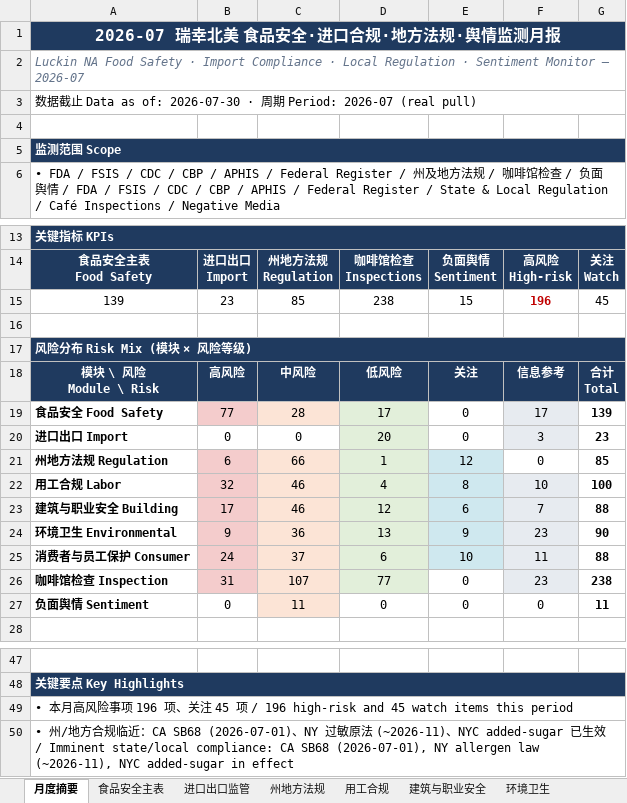
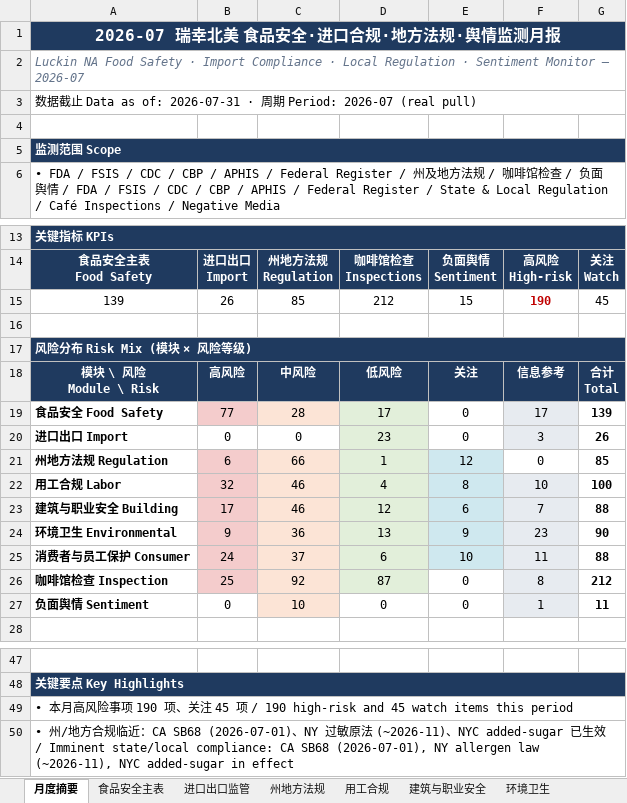
Before and after one commit to xiangyuzeng/qa_dashboard, an Excel workbook: public/exports/monthly_report.xlsx, sheet 月度摘要, drawn as a sheet; only a part is shown, gaps mark what is left out; values as stored, in another font and other column widths than the file's, no borders; removed rows and columns are numbered as before the commit, all else as after; the diff names each change by its address in the sheet, - before the commit and + after, or states it on an @@ line.

```diff
--- a/public/exports/monthly_report.xlsx (sheet 月度摘要)
+++ b/public/exports/monthly_report.xlsx (sheet 月度摘要)
-A3: …as of: 2026-07-30 · 周…
+A3: …as of: 2026-07-31 · 周…
-B15: 23
+B15: 26
-D15: 238
+D15: 212
-F15: 196
+F15: 190
-D20: 20
+D20: 23
-G20: 23
+G20: 26
-row 26: 咖啡馆检查 Inspection | 31 | 107 | 77 | 0 | 23 | 238
+row 26: 咖啡馆检查 Inspection | 25 | 92 | 87 | 0 | 8 | 212
-C27: 11
+C27: 10
-F27: 0
+F27: 1
-F27 fill: none
+F27 fill: #E7EBF0
-A49: …项 196 项、关注 45 项 / 196 high-risk and…
+A49: …项 190 项、关注 45 项 / 190 high-risk and…
```
Also changed, not shown: sheet 咖啡馆检查, sheet 进口出口监管, sheet 环境卫生, sheet 数据源日志, sheet 州地方法规, 12 other files.
